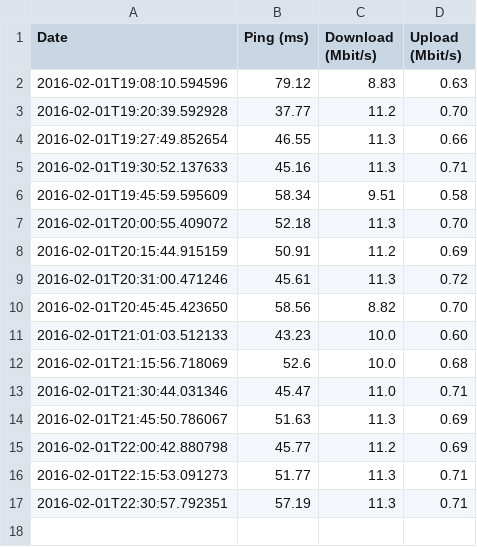
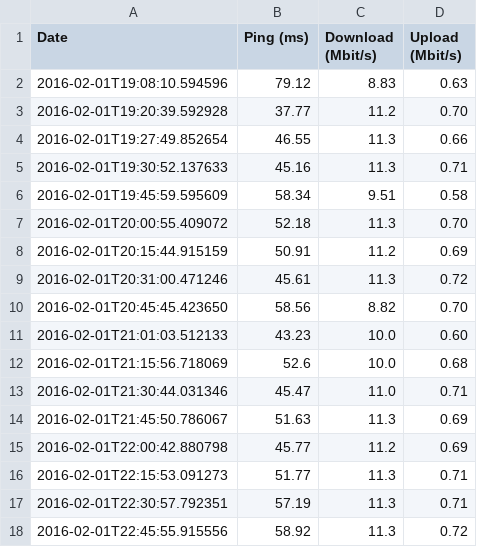
Before and after one commit to erral/speedtest, a CSV file: data.csv, drawn as a sheet; the diff names each change by its address in the sheet, - before the commit and + after, or states it on an @@ line.

Commit message:
Data from 2016-02-01T22:45:55.915556

```diff
--- a/data.csv
+++ b/data.csv
+row 18: 2016-02-01T22:45:55.915556 | 58.92 | 11.3 | 0.72
```
